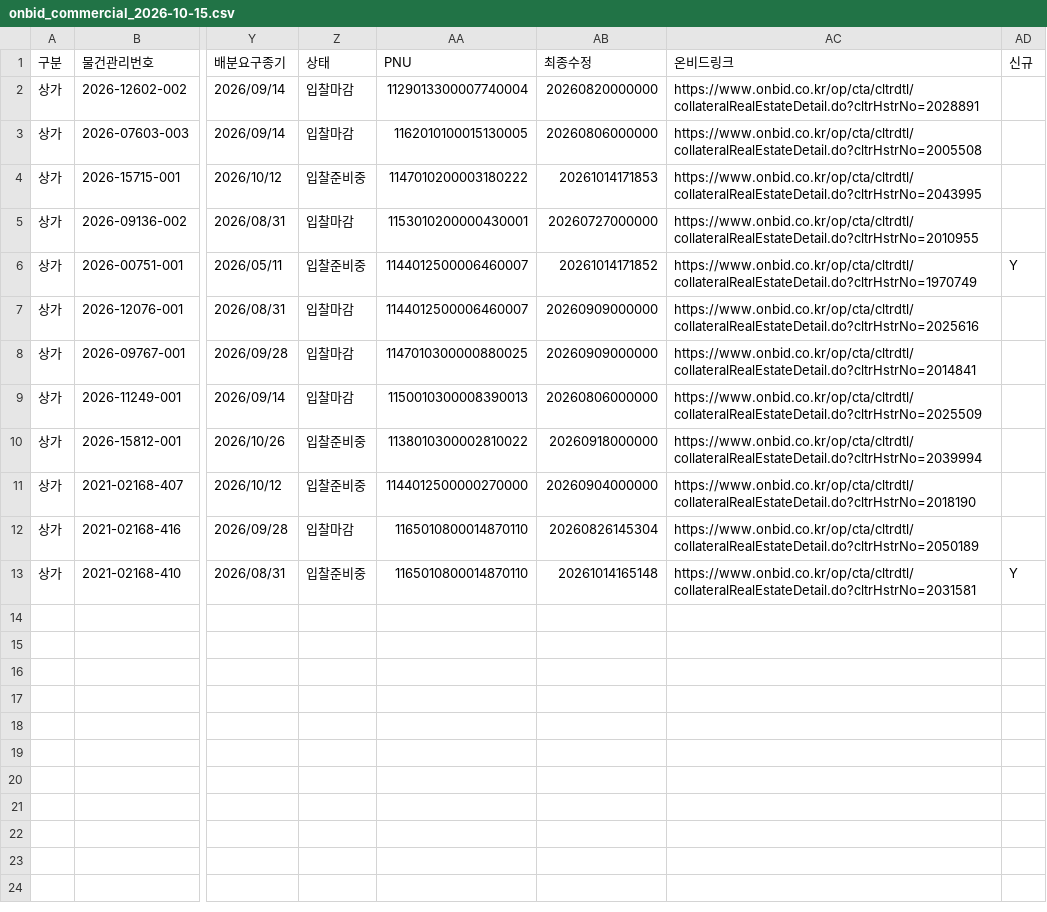
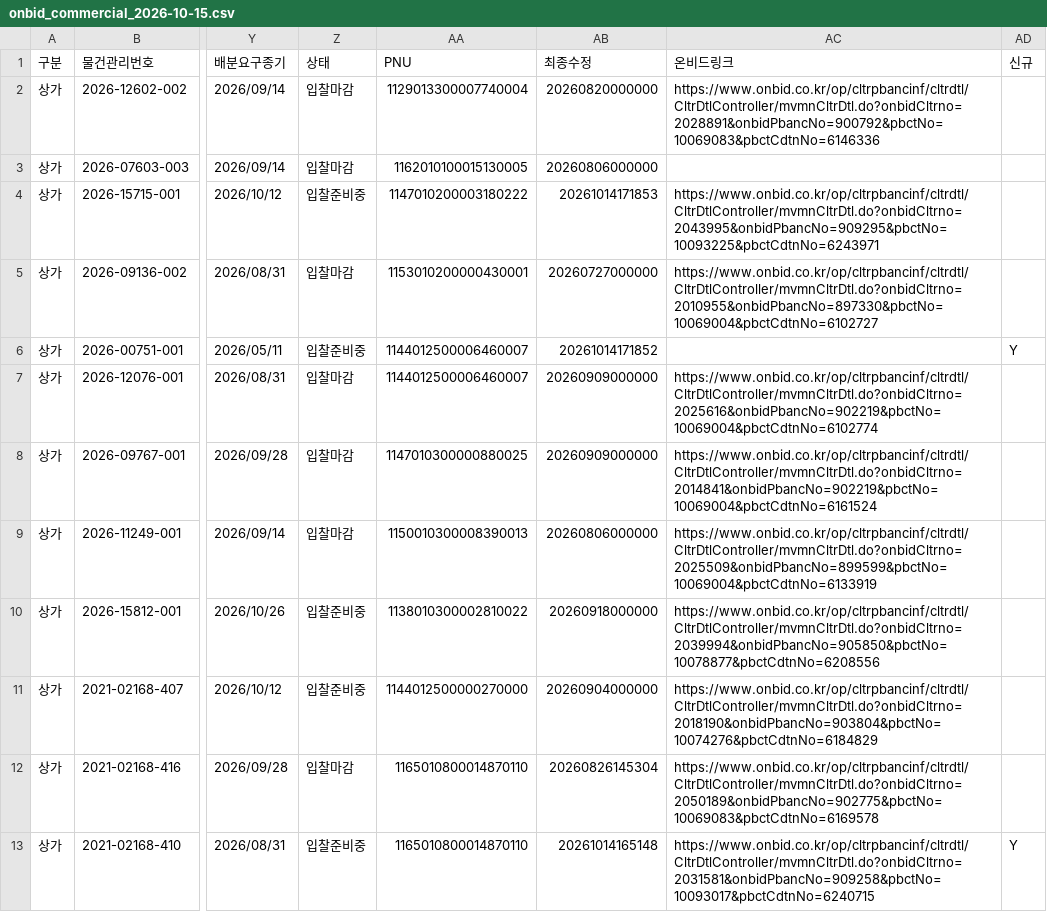
Before and after one commit to attaboy77/onbid-monitor, a CSV file: data/onbid_commercial_2026-10-15.csv, drawn as a sheet; only a part is shown, gaps mark what is left out; the diff names each change by its address in the sheet, - before the commit and + after, or states it on an @@ line.

```diff
--- a/data/onbid_commercial_2026-10-15.csv
+++ b/data/onbid_commercial_2026-10-15.csv
-AC2 (온비드링크): https://www.onbid.co.kr/op/cta/cltrdtl/collateralRealEstateDetail.do?cltrHstrNo=2028891
+AC2 (온비드링크): https://www.onbid.co.kr/op/cltrpbancinf/cltrdtl/CltrDtlController/mvmnCltrDtl.do?onbidCltrno=2028891&onbidPbancNo=900792&pbctNo=10069083&pbctCdtnNo=6146336
-AC3 (온비드링크): https://www.onbid.co.kr/op/cta/cltrdtl/collateralRealEstateDetail.do?cltrHstrNo=2005508
+AC3 (온비드링크): (empty)
-AC4 (온비드링크): https://www.onbid.co.kr/op/cta/cltrdtl/collateralRealEstateDetail.do?cltrHstrNo=2043995
+AC4 (온비드링크): https://www.onbid.co.kr/op/cltrpbancinf/cltrdtl/CltrDtlController/mvmnCltrDtl.do?onbidCltrno=2043995&onbidPbancNo=909295&pbctNo=10093225&pbctCdtnNo=6243971
-AC5 (온비드링크): https://www.onbid.co.kr/op/cta/cltrdtl/collateralRealEstateDetail.do?cltrHstrNo=2010955
+AC5 (온비드링크): https://www.onbid.co.kr/op/cltrpbancinf/cltrdtl/CltrDtlController/mvmnCltrDtl.do?onbidCltrno=2010955&onbidPbancNo=897330&pbctNo=10069004&pbctCdtnNo=6102727
-AC6 (온비드링크): https://www.onbid.co.kr/op/cta/cltrdtl/collateralRealEstateDetail.do?cltrHstrNo=1970749
+AC6 (온비드링크): (empty)
-AC7 (온비드링크): https://www.onbid.co.kr/op/cta/cltrdtl/collateralRealEstateDetail.do?cltrHstrNo=2025616
+AC7 (온비드링크): https://www.onbid.co.kr/op/cltrpbancinf/cltrdtl/CltrDtlController/mvmnCltrDtl.do?onbidCltrno=2025616&onbidPbancNo=902219&pbctNo=10069004&pbctCdtnNo=6102774
-AC8 (온비드링크): https://www.onbid.co.kr/op/cta/cltrdtl/collateralRealEstateDetail.do?cltrHstrNo=2014841
+AC8 (온비드링크): https://www.onbid.co.kr/op/cltrpbancinf/cltrdtl/CltrDtlController/mvmnCltrDtl.do?onbidCltrno=2014841&onbidPbancNo=902219&pbctNo=10069004&pbctCdtnNo=6161524
-AC9 (온비드링크): https://www.onbid.co.kr/op/cta/cltrdtl/collateralRealEstateDetail.do?cltrHstrNo=2025509
+AC9 (온비드링크): https://www.onbid.co.kr/op/cltrpbancinf/cltrdtl/CltrDtlController/mvmnCltrDtl.do?onbidCltrno=2025509&onbidPbancNo=899599&pbctNo=10069004&pbctCdtnNo=6133919
-AC10 (온비드링크): https://www.onbid.co.kr/op/cta/cltrdtl/collateralRealEstateDetail.do?cltrHstrNo=2039994
+AC10 (온비드링크): https://www.onbid.co.kr/op/cltrpbancinf/cltrdtl/CltrDtlController/mvmnCltrDtl.do?onbidCltrno=2039994&onbidPbancNo=905850&pbctNo=10078877&pbctCdtnNo=6208556
-AC11 (온비드링크): https://www.onbid.co.kr/op/cta/cltrdtl/collateralRealEstateDetail.do?cltrHstrNo=2018190
+AC11 (온비드링크): https://www.onbid.co.kr/op/cltrpbancinf/cltrdtl/CltrDtlController/mvmnCltrDtl.do?onbidCltrno=2018190&onbidPbancNo=903804&pbctNo=10074276&pbctCdtnNo=6184829
-AC12 (온비드링크): https://www.onbid.co.kr/op/cta/cltrdtl/collateralRealEstateDetail.do?cltrHstrNo=2050189
+AC12 (온비드링크): https://www.onbid.co.kr/op/cltrpbancinf/cltrdtl/CltrDtlController/mvmnCltrDtl.do?onbidCltrno=2050189&onbidPbancNo=902775&pbctNo=10069083&pbctCdtnNo=6169578
-AC13 (온비드링크): https://www.onbid.co.kr/op/cta/cltrdtl/collateralRealEstateDetail.do?cltrHstrNo=2031581
+AC13 (온비드링크): https://www.onbid.co.kr/op/cltrpbancinf/cltrdtl/CltrDtlController/mvmnCltrDtl.do?onbidCltrno=2031581&onbidPbancNo=909258&pbctNo=10093017&pbctCdtnNo=6240715
```
Also changed, not shown: data/onbid_commercial_2026-10-14.csv, data/onbid_commercial_detail_2026-10-14.csv, 48 other files.
